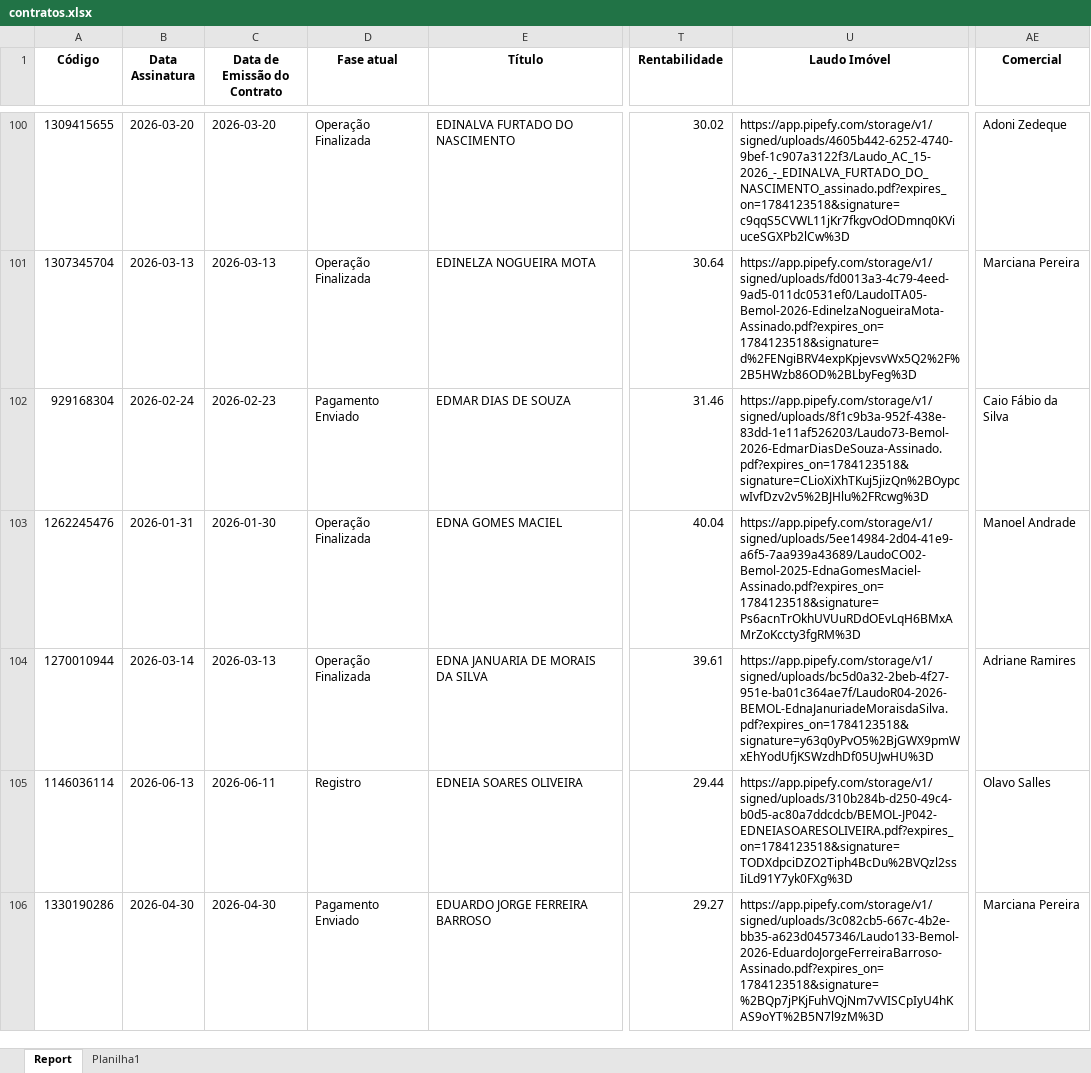
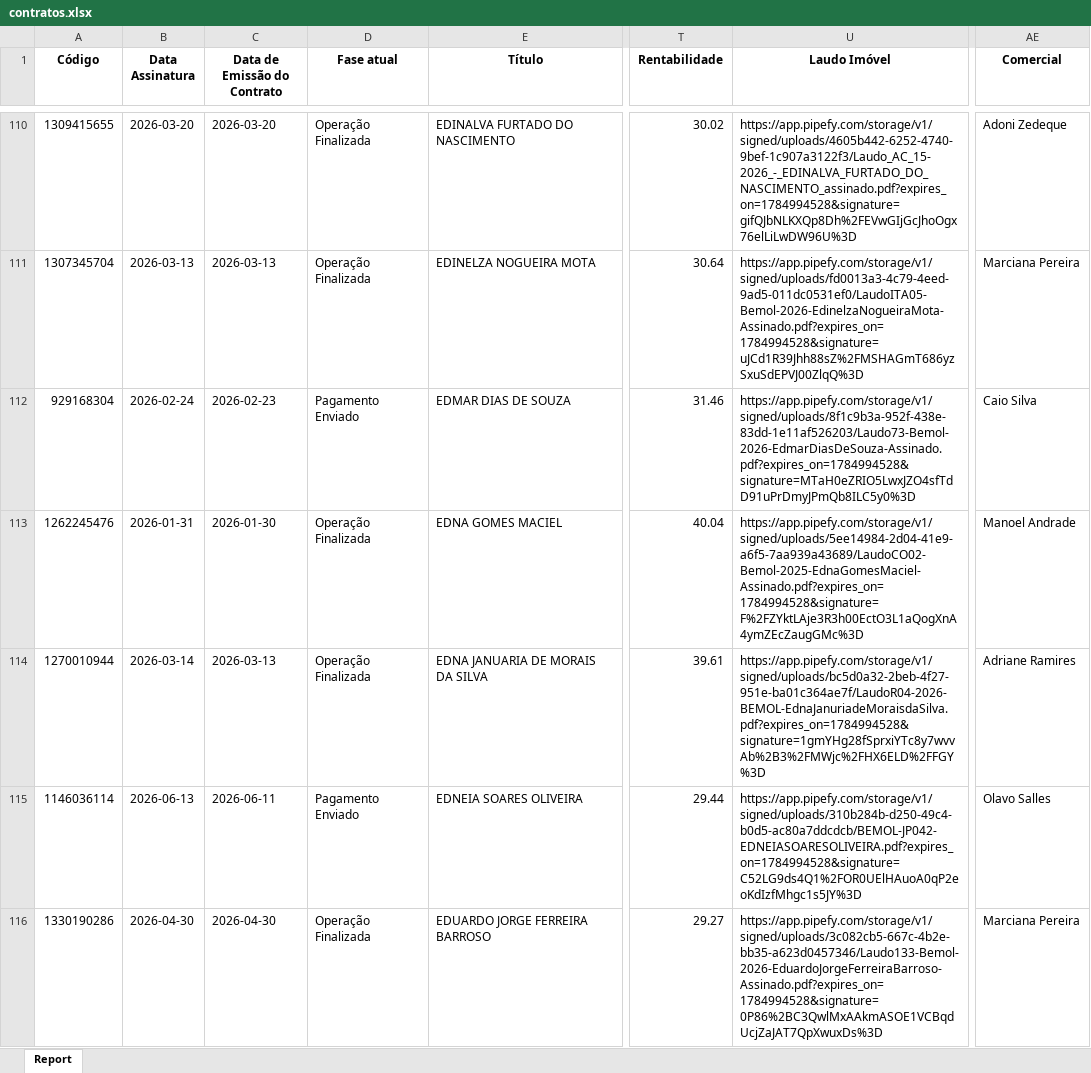
Before and after one commit to DanielsBenchimol/dashboard-comercial, an Excel workbook: contratos.xlsx, sheet Report, drawn as a sheet; only a part is shown, gaps mark what is left out; values as stored, in another font and other column widths than the file's, no borders; addresses are those after the commit; the diff covers the shown part only; the diff names each change by its address in the sheet, - before the commit and + after, or states it on an @@ line.

Commit message:
Add files via upload

```diff
--- a/contratos.xlsx (sheet Report)
+++ b/contratos.xlsx (sheet Report)
-sheet tab: Planilha1
-U110 (Laudo Imóvel): https://app.pipefy.com/storage/v1/signed/uploads/4605b442-6252-4740-9bef-1c907a3122f3/Laudo_AC_15-2026_-_EDINALVA_FURTADO_DO_NASCIMENTO_assinado.pdf?expires_on=1784123518&signature=c9qqS5CVWL11jKr7fkgvOdODmnq0KViuceSGXPb2lCw%3D
+U110 (Laudo Imóvel): https://app.pipefy.com/storage/v1/signed/uploads/4605b442-6252-4740-9bef-1c907a3122f3/Laudo_AC_15-2026_-_EDINALVA_FURTADO_DO_NASCIMENTO_assinado.pdf?expires_on=1784994528&signature=gifQJbNLKXQp8Dh%2FEVwGIjGcJhoOgx76elLiLwDW96U%3D
-U111 (Laudo Imóvel): https://app.pipefy.com/storage/v1/signed/uploads/fd0013a3-4c79-4eed-9ad5-011dc0531ef0/LaudoITA05-Bemol-2026-EdinelzaNogueiraMota-Assinado.pdf?expires_on=1784123518&signature=d%2FENgiBRV4expKpjevsvWx5Q2%2F%2B5HWzb86OD%2BLbyFeg%3D
+U111 (Laudo Imóvel): https://app.pipefy.com/storage/v1/signed/uploads/fd0013a3-4c79-4eed-9ad5-011dc0531ef0/LaudoITA05-Bemol-2026-EdinelzaNogueiraMota-Assinado.pdf?expires_on=1784994528&signature=uJCd1R39Jhh88sZ%2FMSHAGmT686yzSxuSdEPVJ00ZlqQ%3D
-U112 (Laudo Imóvel): https://app.pipefy.com/storage/v1/signed/uploads/8f1c9b3a-952f-438e-83dd-1e11af526203/Laudo73-Bemol-2026-EdmarDiasDeSouza-Assinado.pdf?expires_on=1784123518&signature=CLioXiXhTKuj5jizQn%2BOypcwIvfDzv2v5%2BJHlu%2FRcwg%3D
+U112 (Laudo Imóvel): https://app.pipefy.com/storage/v1/signed/uploads/8f1c9b3a-952f-438e-83dd-1e11af526203/Laudo73-Bemol-2026-EdmarDiasDeSouza-Assinado.pdf?expires_on=1784994528&signature=MTaH0eZRIO5LwxJZO4sfTdD91uPrDmyJPmQb8ILC5y0%3D
-AE112 (Comercial): Caio Fábio da Silva
+AE112 (Comercial): Caio Silva
-U113 (Laudo Imóvel): https://app.pipefy.com/storage/v1/signed/uploads/5ee14984-2d04-41e9-a6f5-7aa939a43689/LaudoCO02-Bemol-2025-EdnaGomesMaciel-Assinado.pdf?expires_on=1784123518&signature=Ps6acnTrOkhUVUuRDdOEvLqH6BMxAMrZoKccty3fgRM%3D
+U113 (Laudo Imóvel): https://app.pipefy.com/storage/v1/signed/uploads/5ee14984-2d04-41e9-a6f5-7aa939a43689/LaudoCO02-Bemol-2025-EdnaGomesMaciel-Assinado.pdf?expires_on=1784994528&signature=F%2FZYktLAje3R3h00EctO3L1aQogXnA4ymZEcZaugGMc%3D
-U114 (Laudo Imóvel): https://app.pipefy.com/storage/v1/signed/uploads/bc5d0a32-2beb-4f27-951e-ba01c364ae7f/LaudoR04-2026-BEMOL-EdnaJanuriadeMoraisdaSilva.pdf?expires_on=1784123518&signature=y63q0yPvO5%2BjGWX9pmWxEhYodUfjKSWzdhDf05UJwHU%3D
+U114 (Laudo Imóvel): https://app.pipefy.com/storage/v1/signed/uploads/bc5d0a32-2beb-4f27-951e-ba01c364ae7f/LaudoR04-2026-BEMOL-EdnaJanuriadeMoraisdaSilva.pdf?expires_on=1784994528&signature=1gmYHg28fSprxiYTc8y7wvvAb%2B3%2FMWjc%2FHX6ELD%2FFGY%3D
-D115 (Fase atual): Registro
+D115 (Fase atual): Pagamento Enviado
-U115 (Laudo Imóvel): https://app.pipefy.com/storage/v1/signed/uploads/310b284b-d250-49c4-b0d5-ac80a7ddcdcb/BEMOL-JP042-EDNEIASOARESOLIVEIRA.pdf?expires_on=1784123518&signature=TODXdpciDZO2Tiph4BcDu%2BVQzl2ssIiLd91Y7yk0FXg%3D
+U115 (Laudo Imóvel): https://app.pipefy.com/storage/v1/signed/uploads/310b284b-d250-49c4-b0d5-ac80a7ddcdcb/BEMOL-JP042-EDNEIASOARESOLIVEIRA.pdf?expires_on=1784994528&signature=C52LG9ds4Q1%2FOR0UElHAuoA0qP2eoKdIzfMhgc1s5JY%3D
-D116 (Fase atual): Pagamento Enviado
+D116 (Fase atual): Operação Finalizada
-U116 (Laudo Imóvel): https://app.pipefy.com/storage/v1/signed/uploads/3c082cb5-667c-4b2e-bb35-a623d0457346/Laudo133-Bemol-2026-EduardoJorgeFerreiraBarroso-Assinado.pdf?expires_on=1784123518&signature=%2BQp7jPKjFuhVQjNm7vVISCpIyU4hKAS9oYT%2B5N7l9zM%3D
+U116 (Laudo Imóvel): https://app.pipefy.com/storage/v1/signed/uploads/3c082cb5-667c-4b2e-bb35-a623d0457346/Laudo133-Bemol-2026-EduardoJorgeFerreiraBarroso-Assinado.pdf?expires_on=1784994528&signature=0P86%2BC3QwlMxAAkmASOE1VCBqdUcjZaJAT7QpXwuxDs%3D
```
Also changed, not shown: 29 added rows and 516 edited cells elsewhere in this sheet.
